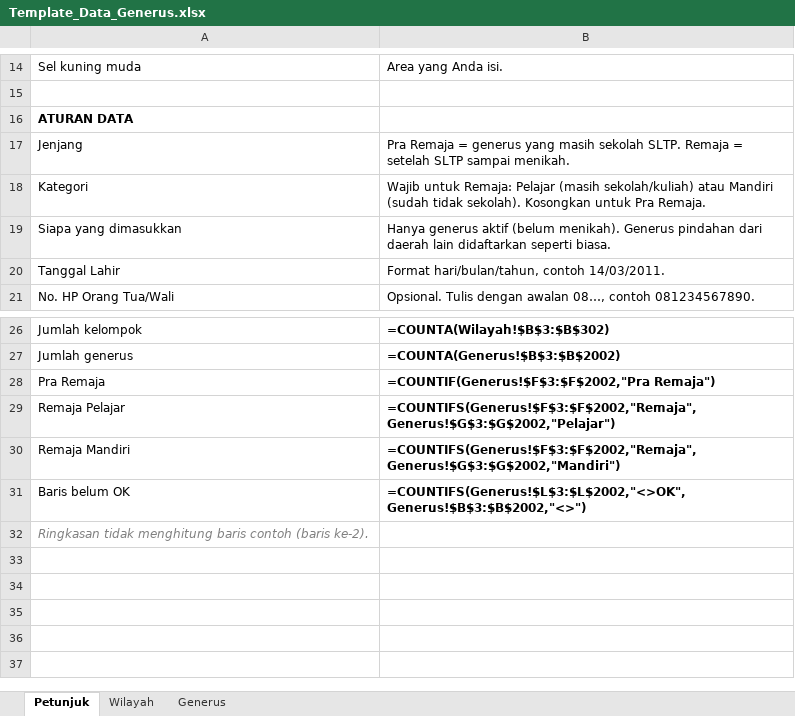
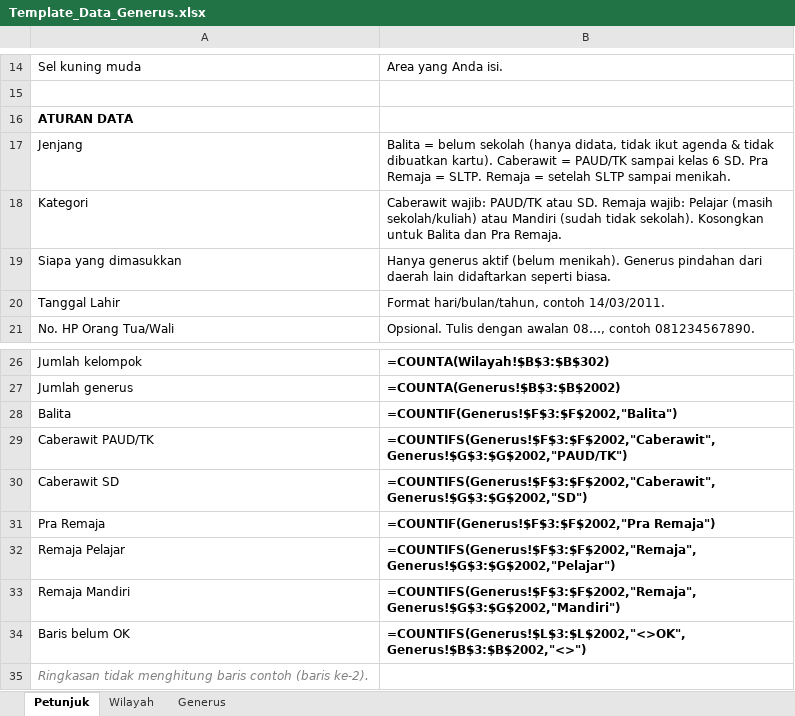
Before and after one commit to aamnnr/generus, an Excel workbook: public/templates/Template_Data_Generus.xlsx, sheet Petunjuk, drawn as a sheet; only a part is shown, gaps mark what is left out; values as stored, in another font and other column widths than the file's, no borders; formulas without a stored value are shown as written; the diff names each change by its address in the sheet, - before the commit and + after, or states it on an @@ line.

Commit message:
feat: jenjang Balita dan Caberawit
Balita hanya didata (tidak ikut agenda, target, capaian, kartu); Caberawit dengan kategori PAUD/TK dan SD. Aturan kenaikan Balita→PAUD/TK→SD→Pra Remaja, filter, beranda per jenjang, template import. Migrasi 0020 (API mobile v2), 0021-0022. Perbaikan query unit pembuat agenda.

```diff
--- a/public/templates/Template_Data_Generus.xlsx (sheet Petunjuk)
+++ b/public/templates/Template_Data_Generus.xlsx (sheet Petunjuk)
-B17: Pra Remaja = generus yang masih sekolah SLTP. Remaja…
+B17: Balita = belum sekolah (hanya didata, tidak ikut agenda & tidak dibuatkan kartu). Caberawit = PAUD/TK sampai kelas 6 SD. Pra Remaja = SLTP. Remaja…
-B18: Wajib untuk Remaja: Pelajar (masih sekolah/kuliah) atau Mandiri (sudah tidak sekolah). Kosongkan untuk Pra Remaja.
+B18: Caberawit wajib: PAUD/TK atau SD. Remaja wajib: Pelajar (masih sekolah/kuliah) atau Mandiri (sudah tidak sekolah). Kosongkan untuk Balita dan Pra Remaja.
+row 28: Balita | =COUNTIF(Generus!$F$3:$F$2002,"Balita")
+row 29: Caberawit PAUD/TK | =COUNTIFS(Generus!$F$3:$F$2002,"Caberawit",Generus!$G$3:$G$2002,"PAUD/TK")
+row 30: Caberawit SD | =COUNTIFS(Generus!$F$3:$F$2002,"Caberawit",Generus!$G$3:$G$2002,"SD")
```
Also changed, not shown: sheet Generus, 28 other files.
